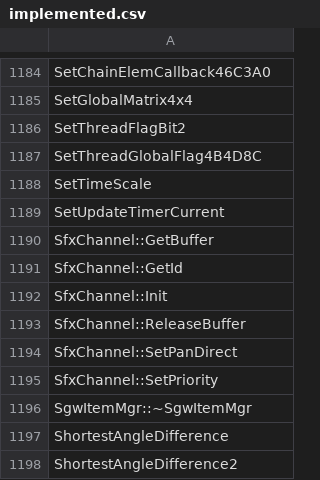
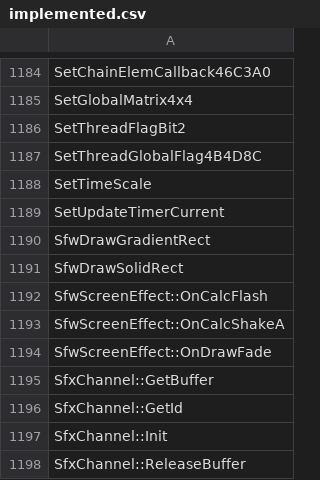
Before and after one commit to N0zoM1z0/th128, a CSV file: config/implemented.csv, drawn as a sheet; only a part is shown, gaps mark what is left out; the shorter side is filled out with more unchanged rows.

```diff
--- a/config/implemented.csv
+++ b/config/implemented.csv
@@ -1189,2 +1189,7 @@ SetTimeScale
 SetUpdateTimerCurrent
+SfwDrawGradientRect
+SfwDrawSolidRect
+SfwScreenEffect::OnCalcFlash
+SfwScreenEffect::OnCalcShakeA
+SfwScreenEffect::OnDrawFade
 SfxChannel::GetBuffer
```
Also changed, not shown: config/function-boundaries.csv, config/matches.csv, 5 other files.
